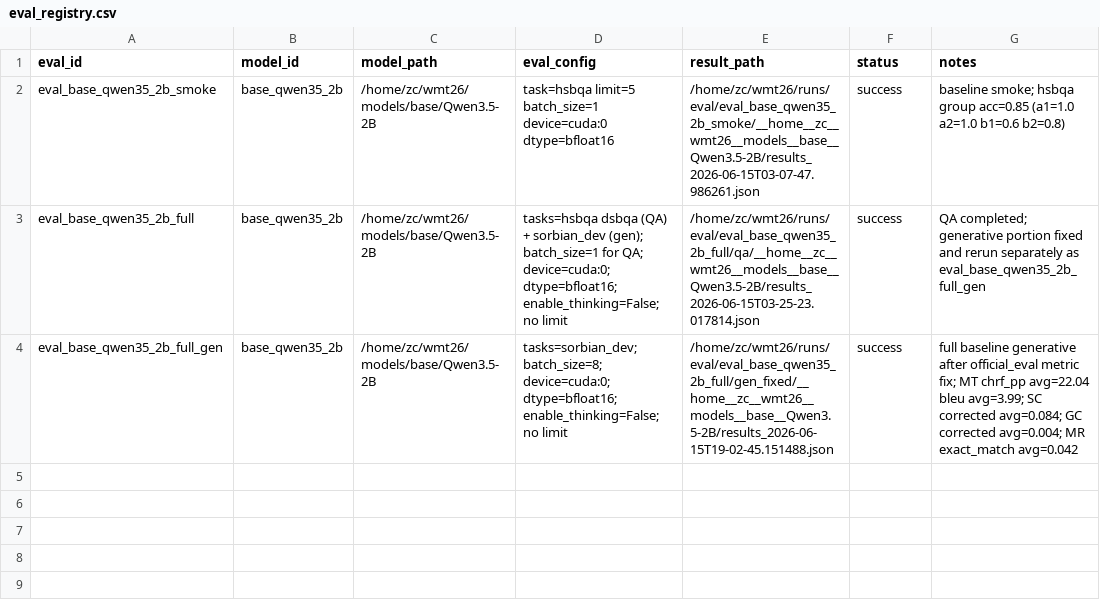
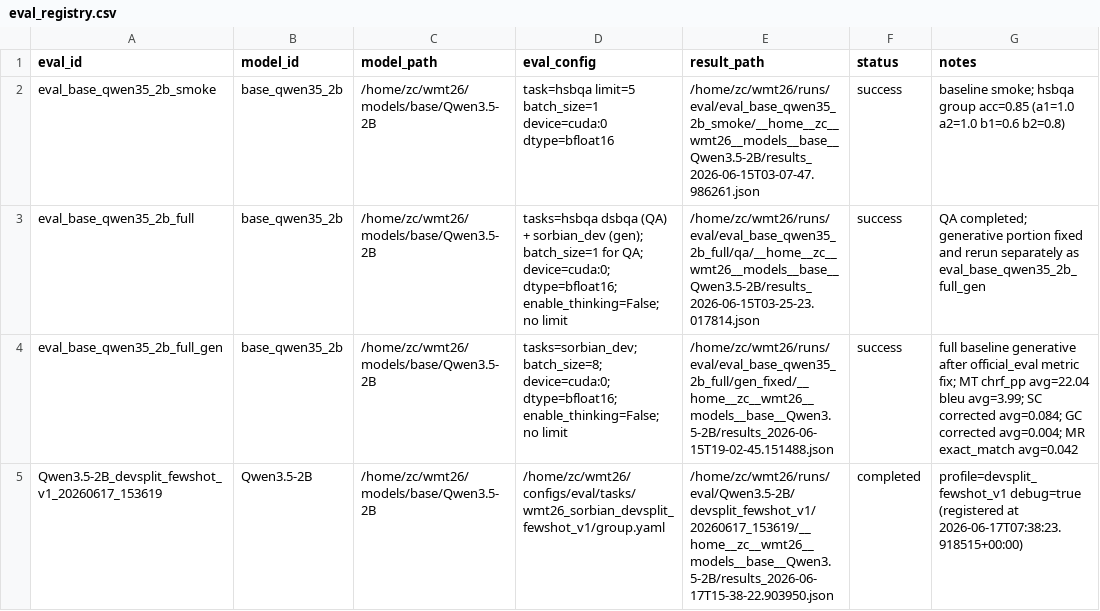
Before and after one commit to worthingzhang/wmt26, a CSV file: runs/eval_registry.csv, drawn as a sheet; the diff names each change by its address in the sheet, - before the commit and + after, or states it on an @@ line.

Commit message:
fix(eval): validate Sorbian devsplit few-shot profile

```diff
--- a/runs/eval_registry.csv
+++ b/runs/eval_registry.csv
+row 5: Qwen3.5-2B_devsplit_fewshot_v1_20260617_153619 | Qwen3.5-2B | /home/zc/wmt26/models/base/Qwen3.5-2B | /home/zc/wmt26/configs/eval/tasks/wmt26_sorbian_devsplit_fewshot_v1/group.yaml | /home/zc/wmt26/runs/eval/Qwen3.5-2B/devsplit_fewshot_v1/20260617_153619/__home__zc__wmt26__models__base__Qwen3.5-2B/results_2026-06-17T15-38-22.903950.json | completed | profile=devsplit_fewshot_v1 debug=true (registered at 2026-06-17T07:38:23.918515+00:00)
```
Also changed, not shown: 15 other files.
